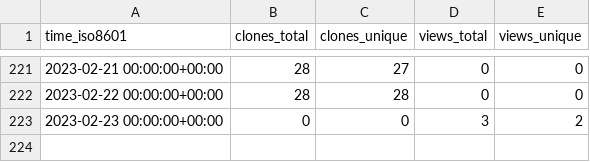
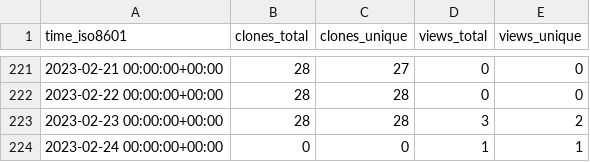
Before and after one commit to craciunoiuc/acs-homework-index, a CSV file: craciunoiuc/acs-homework-index/ghrs-data/views_clones_aggregate.csv, drawn as a sheet; only a part is shown, gaps mark what is left out.

```diff
--- a/craciunoiuc/acs-homework-index/ghrs-data/views_clones_aggregate.csv
+++ b/craciunoiuc/acs-homework-index/ghrs-data/views_clones_aggregate.csv
@@ -222,2 +222,3 @@ time_iso8601,clones_total,clones_unique,views_total,views_unique
 2023-02-22 00:00:00+00:00,28,28,0,0
-2023-02-23 00:00:00+00:00,0,0,3,2
+2023-02-23 00:00:00+00:00,28,28,3,2
+2023-02-24 00:00:00+00:00,0,0,1,1
```
Also changed, not shown: 1 other file.
